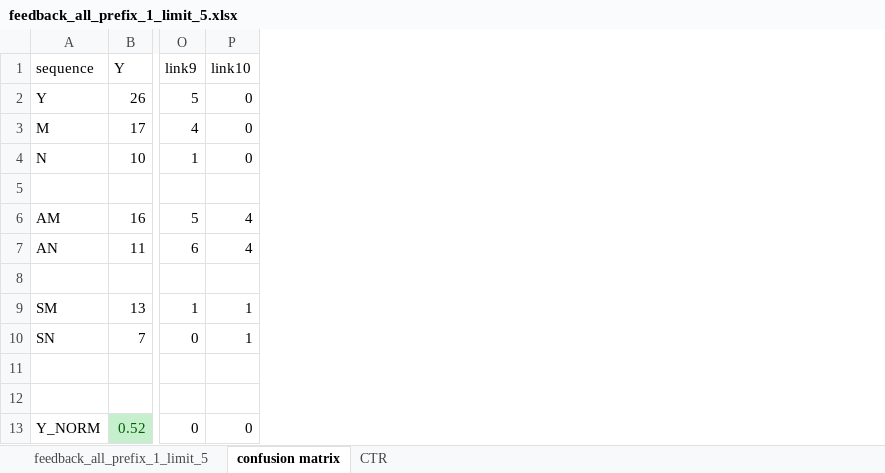
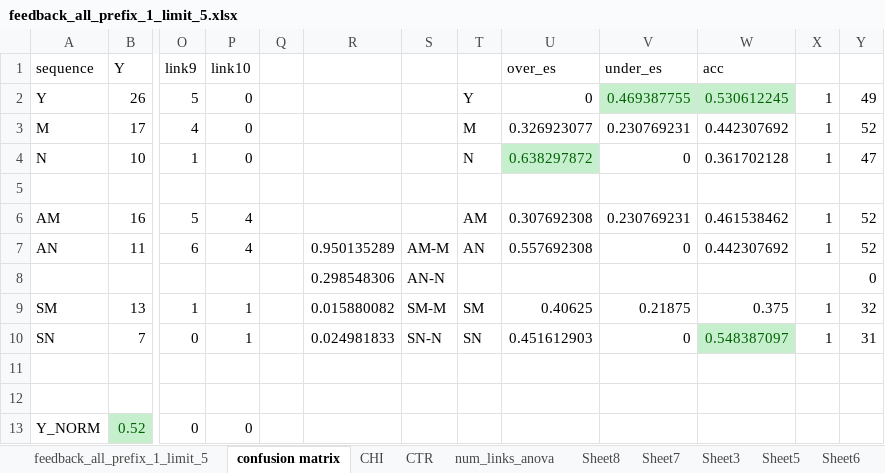
Before and after one commit to anathash/user_study, an Excel workbook: resources/reports/feedback_all_prefix_1_limit_5.xlsx, sheet confusion matrix, drawn as a sheet; only a part is shown, gaps mark what is left out; values as stored, in another font and other column widths than the file's, no borders; rows hold the shown columns only; the diff names each change by its address in the sheet, - before the commit and + after, or states it on an @@ line.

```diff
--- a/resources/reports/feedback_all_prefix_1_limit_5.xlsx (sheet confusion matrix)
+++ b/resources/reports/feedback_all_prefix_1_limit_5.xlsx (sheet confusion matrix)
+sheet tab: CHI
+sheet tab: num_links_anova
+sheet tab: Sheet8
+sheet tab: Sheet7
+sheet tab: Sheet3
+sheet tab: Sheet5
+sheet tab: Sheet6
+column Q, empty
+column R, rows 7-10: 0.950135289 | 0.298548306 | 0.015880082 | 0.024981833
+column S, rows 7-10: AM-M | AN-N | SM-M | SN-N
+column T, rows 2-10: Y | M | N |  | AM | AN |  | SM | SN
+column U (over_es), rows 2-10: 0 | 0.326923077 | 0.638297872 |  | 0.307692308 | 0.557692308 |  | 0.40625 | 0.451612903
+column V (under_es), rows 2-10: 0.469387755 | 0.230769231 | 0 |  | 0.230769231 | 0 |  | 0.21875 | 0
+column W (acc), rows 2-10: 0.530612245 | 0.442307692 | 0.361702128 |  | 0.461538462 | 0.442307692 |  | 0.375 | 0.548387097
+column X, rows 2-10: 1 | 1 | 1 |  | 1 | 1 |  | 1 | 1
+column Y, rows 2-10: 49 | 52 | 47 |  | 52 | 52 | 0 | 32 | 31
-row 8: (empty)
+row 8:  |  |  |  |  | 0.298548306 | AN-N |  |  |  |  |  | 0
```
Also changed, not shown: sheet CTR, sheet feedback_all_prefix_1_limit_5, other sheet tabs, charts or pictures, resources/reports/user_behaviour_limit_5.xlsx, 14 other files.
